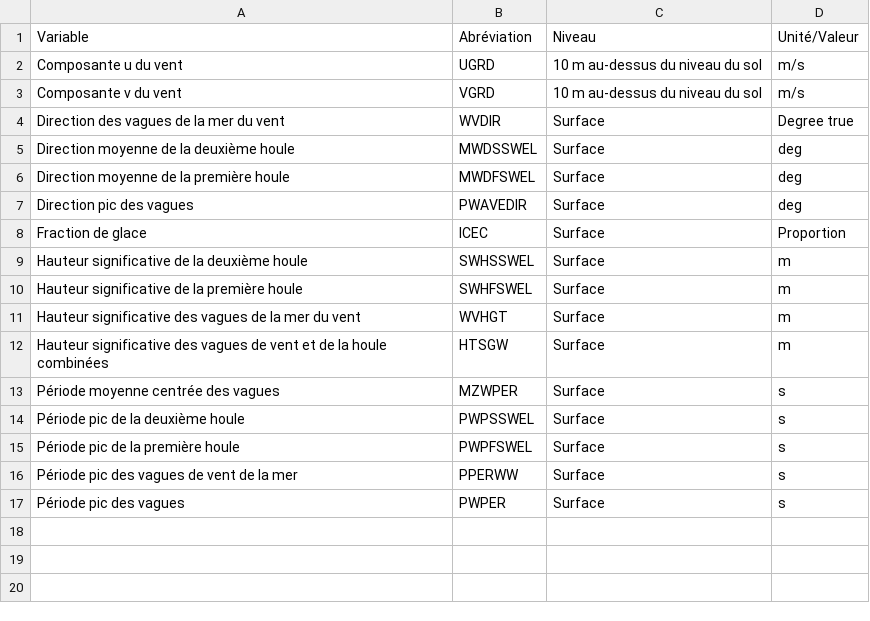
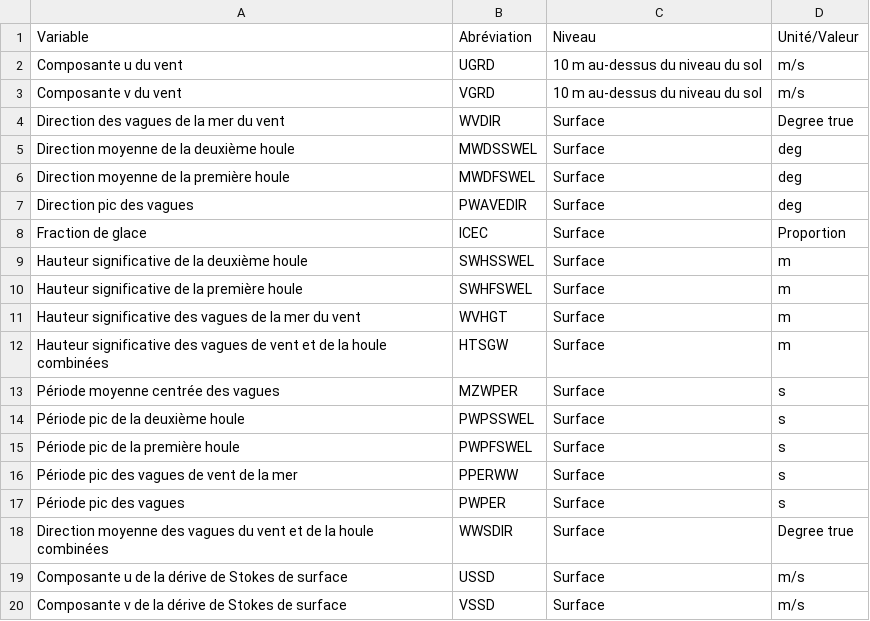
Before and after one commit to ECCC-MSC/open-data, a CSV file: docs/assets/csv/GDWPS_Variables-List_fr.csv, drawn as a sheet; the diff names each change by its address in the sheet, - before the commit and + after, or states it on an @@ line.

Commit message:
Add mean wave direction and stokes drift.
See https://gccode.ssc-spc.gc.ca/ec-msc/msc-open-data/-/issues/323

```diff
--- a/docs/assets/csv/GDWPS_Variables-List_fr.csv
+++ b/docs/assets/csv/GDWPS_Variables-List_fr.csv
+row 18: Direction moyenne des vagues du vent et de la houle combinées | WWSDIR | Surface | Degree true
+row 19: Composante u de la dérive de Stokes de surface | USSD | Surface | m/s
+row 20: Composante v de la dérive de Stokes de surface | VSSD | Surface | m/s
```
Also changed, not shown: docs/assets/csv/GDWPS_Variables-List_en.csv, docs/assets/csv/GEWPS_Variables-List_en.csv, 3 other files.
